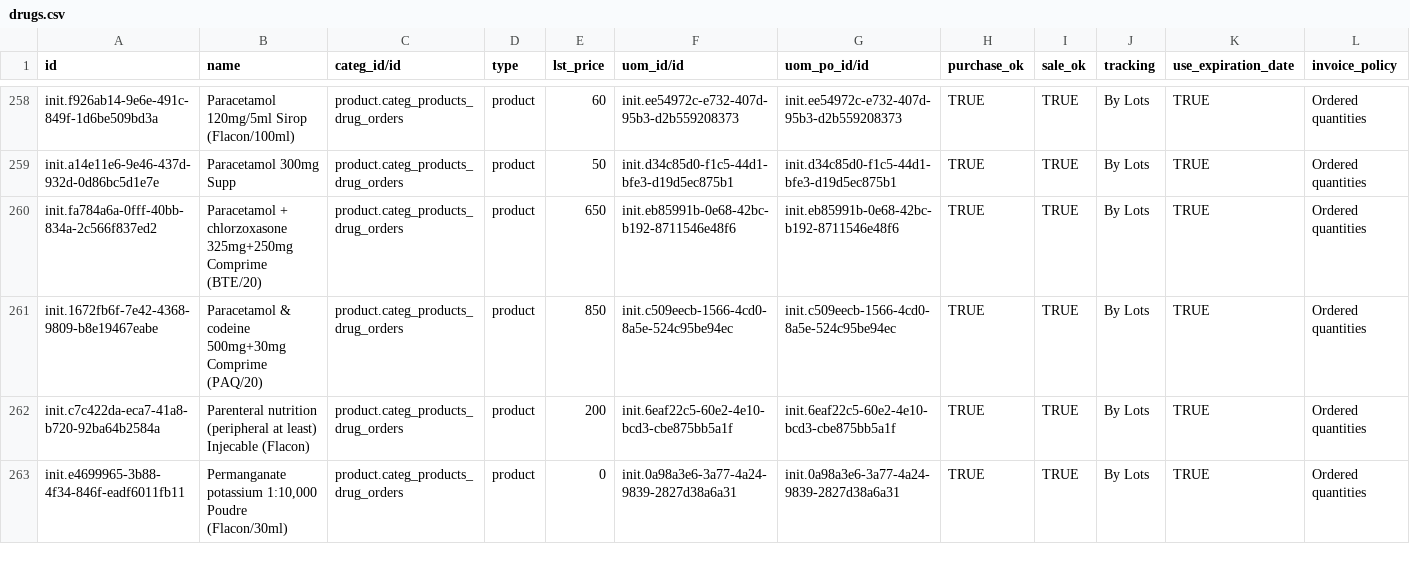
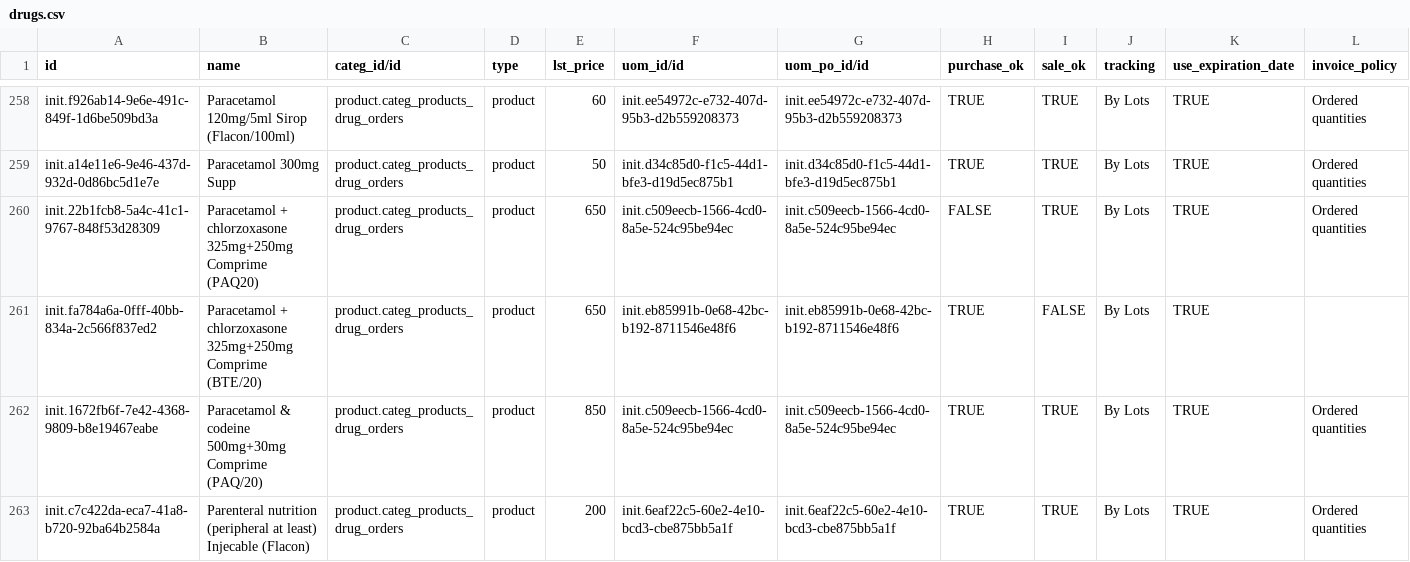
Before and after one commit to nuhuhmutebi/odoo-config-hsc, a CSV file: configuration/product_variant/drugs.csv, drawn as a sheet; only a part is shown, gaps mark what is left out; the shorter side is filled out with more unchanged rows.

Commit message:
HSC-41: Add Paracetamol + chlorzoxasone 325mg+250mg Comprime (PAQ20) Product (#36)

```diff
--- a/configuration/product_variant/drugs.csv
+++ b/configuration/product_variant/drugs.csv
@@ -259,3 +259,4 @@ init.f926ab14-9e6e-491c-849f-1d6be509bd3a,Paracetamol 120mg/5ml Sirop (Flacon/10
 init.a14e11e6-9e46-437d-932d-0d86bc5d1e7e,Paracetamol 300mg Supp,product.categ_products_drug_orders,product,50,init.d34c85d0-f1c5-44d1-bfe3-d19d5ec875b1,init.d34c85d0-f1c5-44d1-bfe3-d19d5ec875b1,TRUE,TRUE,By Lots,TRUE,Ordered quantities
-init.fa784a6a-0fff-40bb-834a-2c566f837ed2,Paracetamol + chlorzoxasone 325mg+250mg Comprime (BTE/20),product.categ_products_drug_orders,product,650,init.eb85991b-0e68-42bc-b192-8711546e48f6,init.eb85991b-0e68-42bc-b192-8711546e48f6,TRUE,TRUE,By Lots,TRUE,Ordered quantities
+init.22b1fcb8-5a4c-41c1-9767-848f53d28309,Paracetamol + chlorzoxasone 325mg+250mg Comprime (PAQ20),product.categ_products_drug_orders,product,650,init.c509eecb-1566-4cd0-8a5e-524c95be94ec,init.c509eecb-1566-4cd0-8a5e-524c95be94ec,FALSE,TRUE,By Lots,TRUE,Ordered quantities
+init.fa784a6a-0fff-40bb-834a-2c566f837ed2,Paracetamol + chlorzoxasone 325mg+250mg Comprime (BTE/20),product.categ_products_drug_orders,product,650,init.eb85991b-0e68-42bc-b192-8711546e48f6,init.eb85991b-0e68-42bc-b192-8711546e48f6,TRUE,FALSE,By Lots,TRUE,
 init.1672fb6f-7e42-4368-9809-b8e19467eabe,Paracetamol & codeine 500mg+30mg Comprime (PAQ/20),product.categ_products_drug_orders,product,850,init.c509eecb-1566-4cd0-8a5e-524c95be94ec,init.c509eecb-1566-4cd0-8a5e-524c95be94ec,TRUE,TRUE,By Lots,TRUE,Ordered quantities
```
